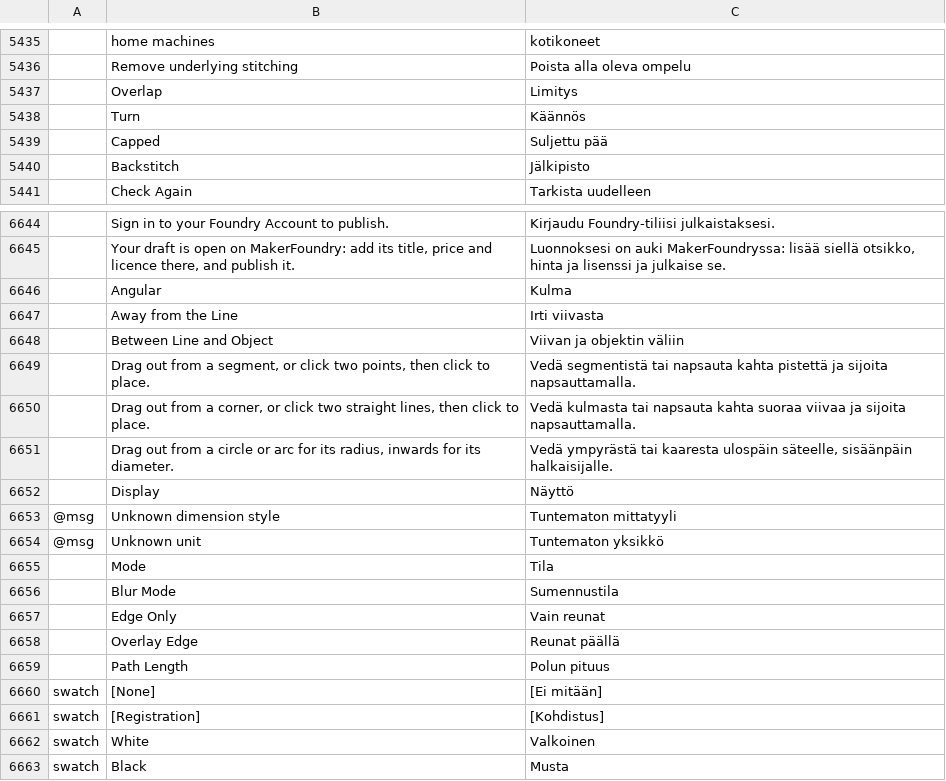
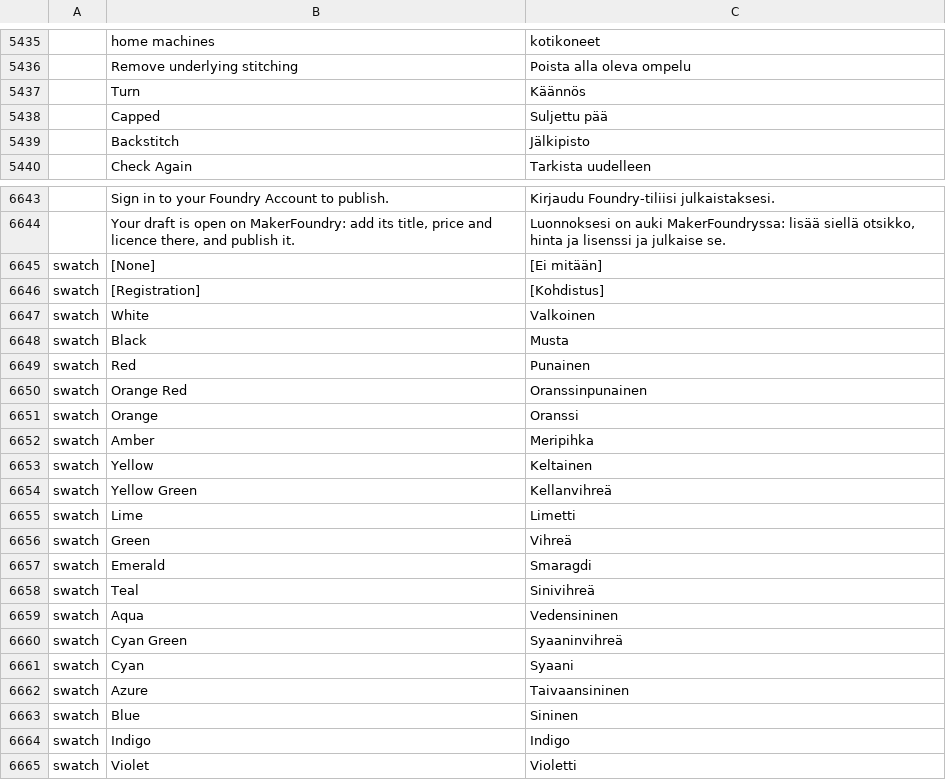
Before and after one commit to Stitchwright/StitchFoundry, a TSV file: crates/ui-egui/src/i18n/fi.tsv, drawn as a sheet; only a part is shown, gaps mark what is left out; the shorter side is filled out with more unchanged rows; the diff names each change by its address in the sheet, - before the commit and + after, or states it on an @@ line.

```diff
--- a/crates/ui-egui/src/i18n/fi.tsv
+++ b/crates/ui-egui/src/i18n/fi.tsv
-row 5437:  | Overlap | Limitys
-row 6646:  | Angular | Kulma
-row 6647:  | Away from the Line | Irti viivasta
-row 6648:  | Between Line and Object | Viivan ja objektin väliin
-row 6649:  | Drag out from a segment, or click two points, then click to place. | Vedä segmentistä tai napsauta kahta pistettä ja sijoita napsauttamalla.
-row 6650:  | Drag out from a corner, or click two straight lines, then click to place. | Vedä kulmasta tai napsauta kahta suoraa viivaa ja sijoita napsauttamalla.
-row 6651:  | Drag out from a circle or arc for its radius, inwards for its diameter. | Vedä ympyrästä tai kaaresta ulospäin säteelle, sisäänpäin halkaisijalle.
-row 6652:  | Display | Näyttö
-row 6653: @msg | Unknown dimension style | Tuntematon mittatyyli
-row 6654: @msg | Unknown unit | Tuntematon yksikkö
-row 6655:  | Mode | Tila
-row 6656:  | Blur Mode | Sumennustila
-row 6657:  | Edge Only | Vain reunat
-row 6658:  | Overlay Edge | Reunat päällä
-row 6659:  | Path Length | Polun pituus
```
Also changed, not shown: crates/ui-egui/src/i18n/bg.tsv, crates/ui-egui/src/i18n/el.tsv, 21 other files.
